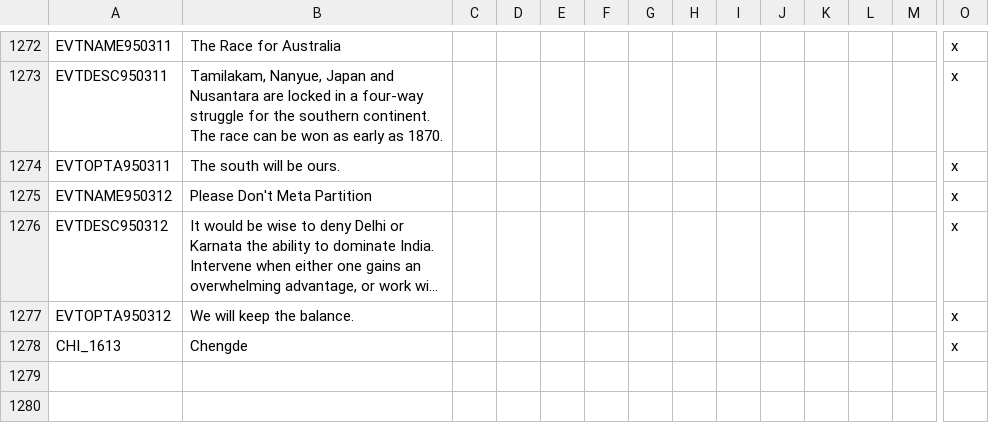
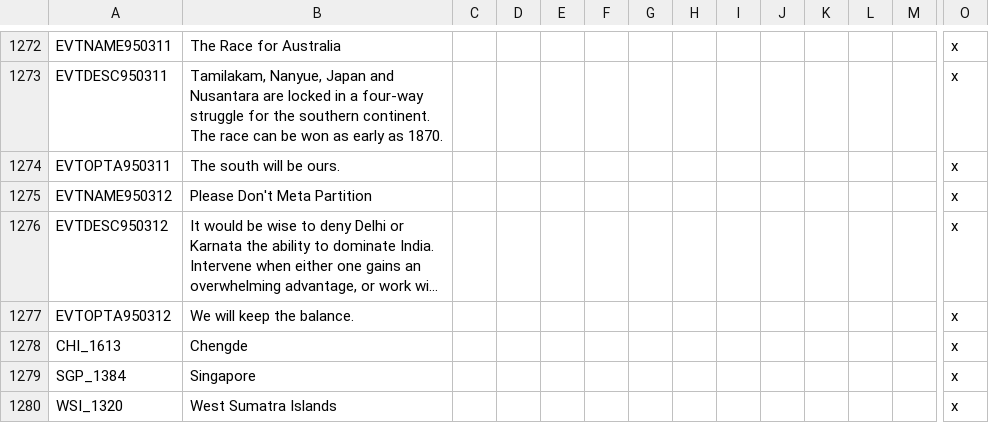
Before and after one commit to Omegaman231/Mandate-of-Heaven-1.01-.Mod-File, a CSV file: Mandate-of-Heaven 1.0.1/localisation/000_MOH.csv, drawn as a sheet; only a part is shown, gaps mark what is left out; long unchanged cells end in …; rows hold the shown columns only; the diff names each change by its address in the sheet, - before the commit and + after, or states it on an @@ line.

```diff
--- a/Mandate-of-Heaven 1.0.1/localisation/000_MOH.csv
+++ b/Mandate-of-Heaven 1.0.1/localisation/000_MOH.csv
+row 1279: SGP_1384 | Singapore |  |  |  |  |  |  |  |  |  |  |  | x
+row 1280: WSI_1320 | West Sumatra Islands |  |  |  |  |  |  |  |  |  |  |  | x
```
Also changed, not shown: 27 other files.
